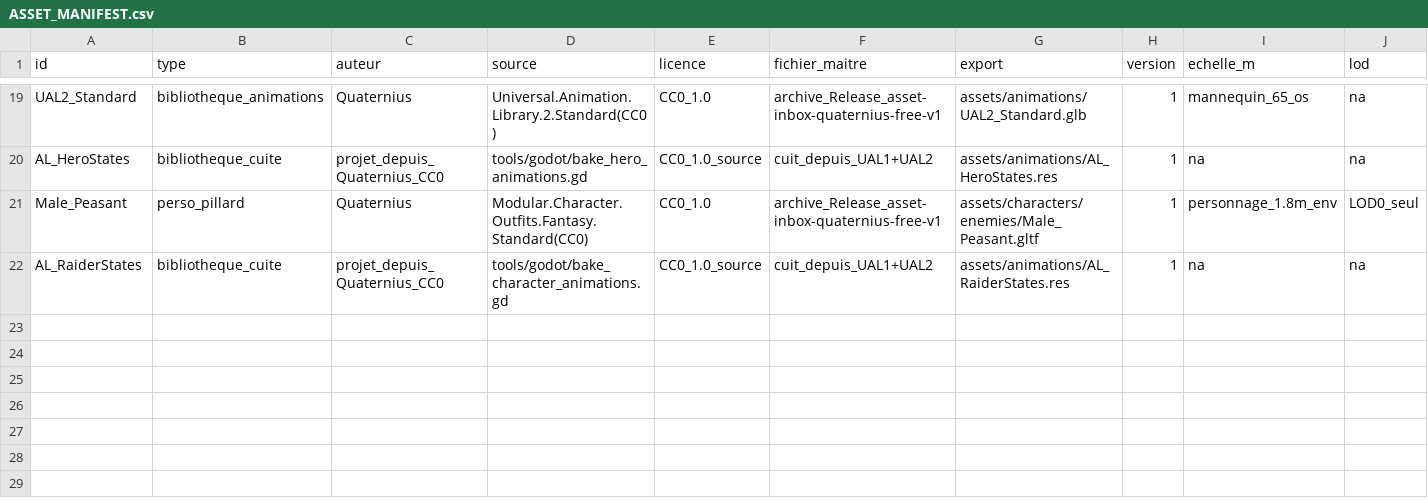
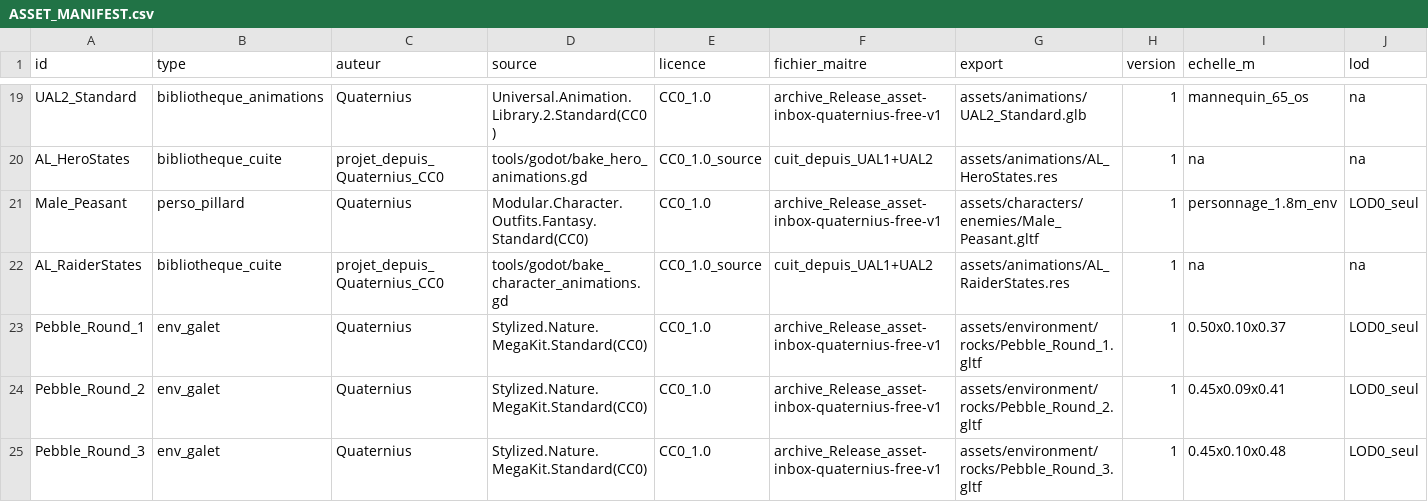
Before and after one commit to istbanbanier/Zelda, a CSV file: docs/assets/ASSET_MANIFEST.csv, drawn as a sheet; only a part is shown, gaps mark what is left out; rows hold the shown columns only; the diff names each change by its address in the sheet, - before the commit and + after, or states it on an @@ line.

```diff
--- a/docs/assets/ASSET_MANIFEST.csv
+++ b/docs/assets/ASSET_MANIFEST.csv
+row 23: Pebble_Round_1 | env_galet | Quaternius | Stylized.Nature.MegaKit.Standard(CC0) | CC0_1.0 | archive_Release_asset-inbox-quaternius-free-v1 | assets/environment/rocks/Pebble_Round_1.gltf | 1 | 0.50x0.10x0.37 | LOD0_seul
+row 24: Pebble_Round_2 | env_galet | Quaternius | Stylized.Nature.MegaKit.Standard(CC0) | CC0_1.0 | archive_Release_asset-inbox-quaternius-free-v1 | assets/environment/rocks/Pebble_Round_2.gltf | 1 | 0.45x0.09x0.41 | LOD0_seul
+row 25: Pebble_Round_3 | env_galet | Quaternius | Stylized.Nature.MegaKit.Standard(CC0) | CC0_1.0 | archive_Release_asset-inbox-quaternius-free-v1 | assets/environment/rocks/Pebble_Round_3.gltf | 1 | 0.45x0.10x0.48 | LOD0_seul
```
Also changed, not shown: 25 other files.
